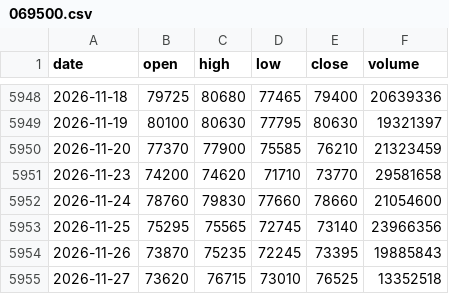
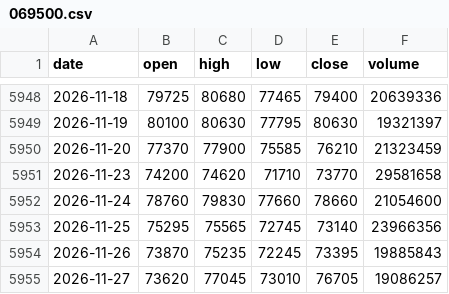
Before and after one commit to minsjung8-afk/quant, a CSV file: data_etf/069500.csv, drawn as a sheet; only a part is shown, gaps mark what is left out.

```diff
--- a/data_etf/069500.csv
+++ b/data_etf/069500.csv
@@ -5954,2 +5954,2 @@ date,open,high,low,close,volume
 2026-11-26,73870,75235,72245,73395,19885843
-2026-11-27,73620,76715,73010,76525,13352518
+2026-11-27,73620,77045,73010,76705,19086257
```
Also changed, not shown: data_etf/148070.csv, data_etf/229200.csv, 23 other files.
